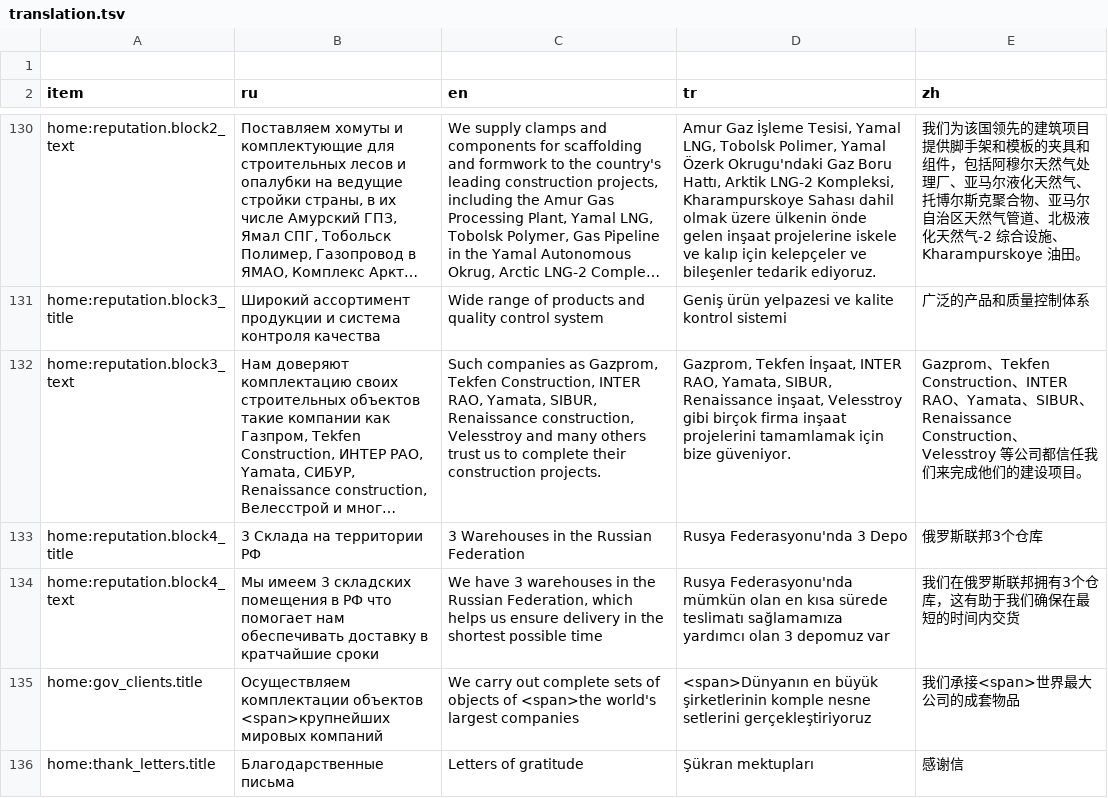
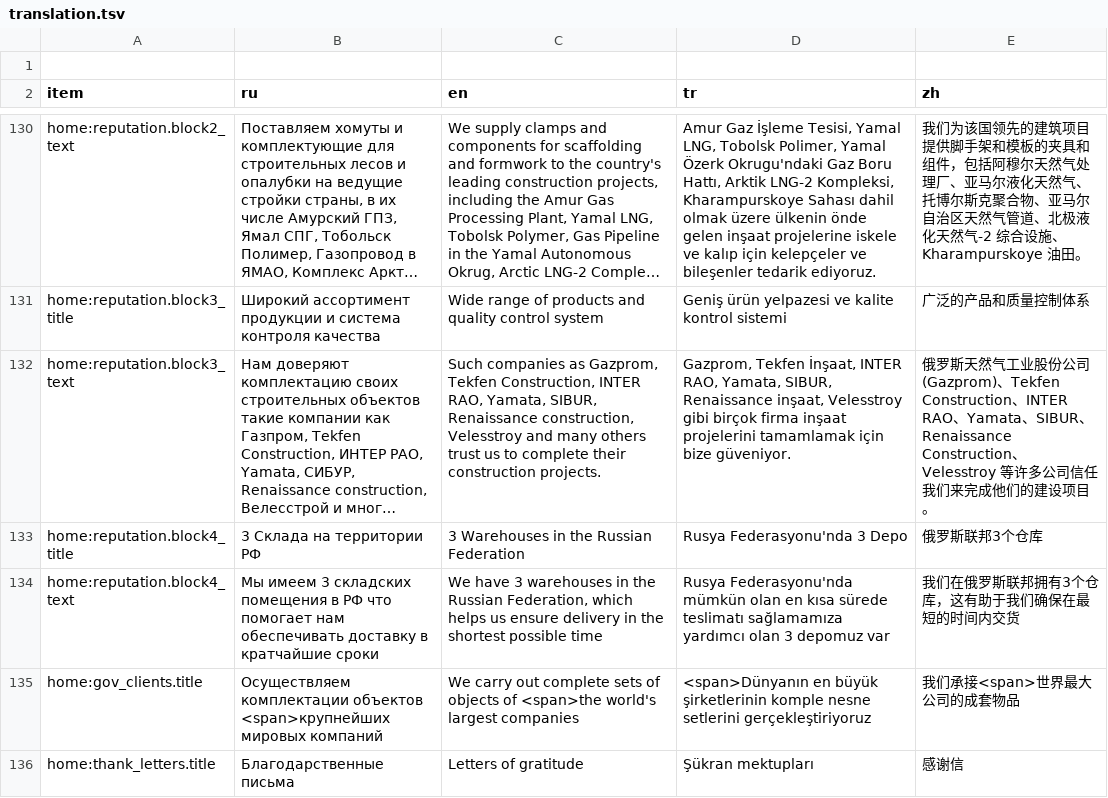
Before and after one commit to lyapkin/visota-front, a TSV file: src/locales/script/translation.tsv, drawn as a sheet; only a part is shown, gaps mark what is left out; long unchanged cells end in …; the diff covers the shown part only; the diff names each change by its address in the sheet, - before the commit and + after, or states it on an @@ line.

```diff
--- a/src/locales/script/translation.tsv
+++ b/src/locales/script/translation.tsv
-E132 (zh): Gazprom、Tekfen Construction、INTER RAO、Yamata、SIBUR、Renaissance Construction、Velesstroy 等公司都信任…
+E132 (zh): 俄罗斯天然气工业股份公司 (Gazprom)、Tekfen Construction、INTER RAO、Yamata、SIBUR、Renaissance Construction、Velesstroy 等许多公司信任…
```
Also changed, not shown: 30 edited cells elsewhere in this file, 22 other files.
